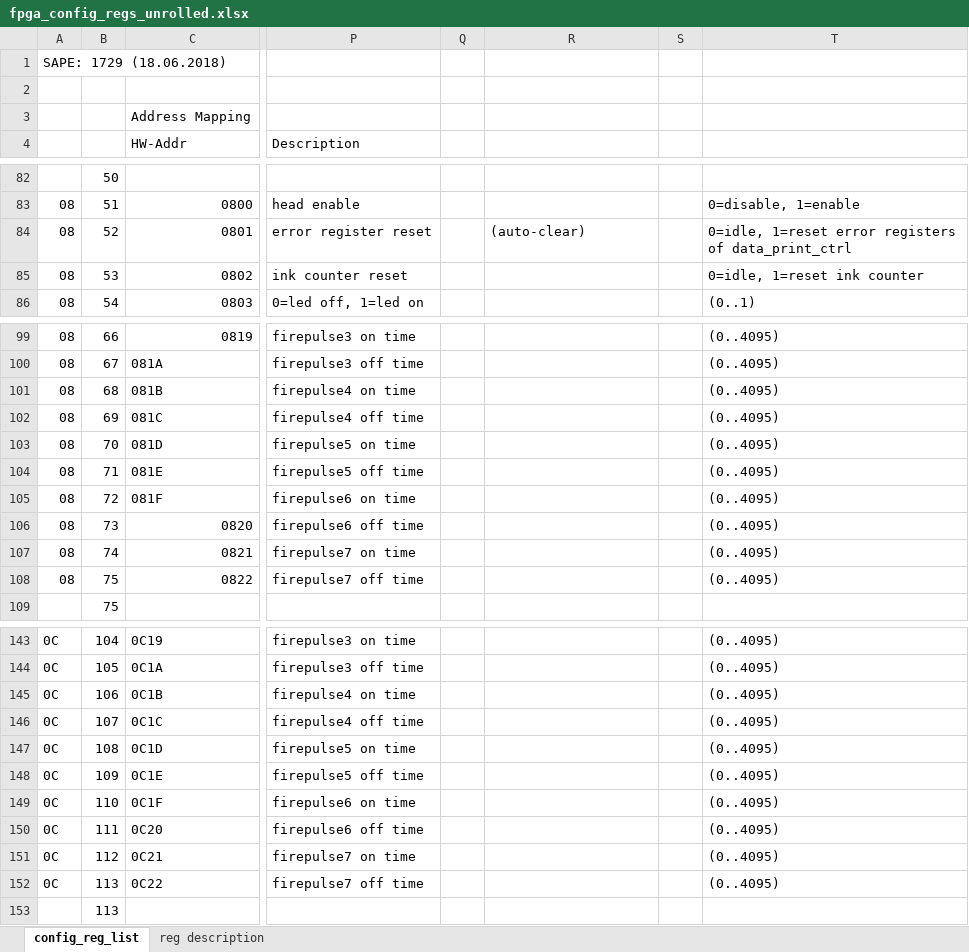
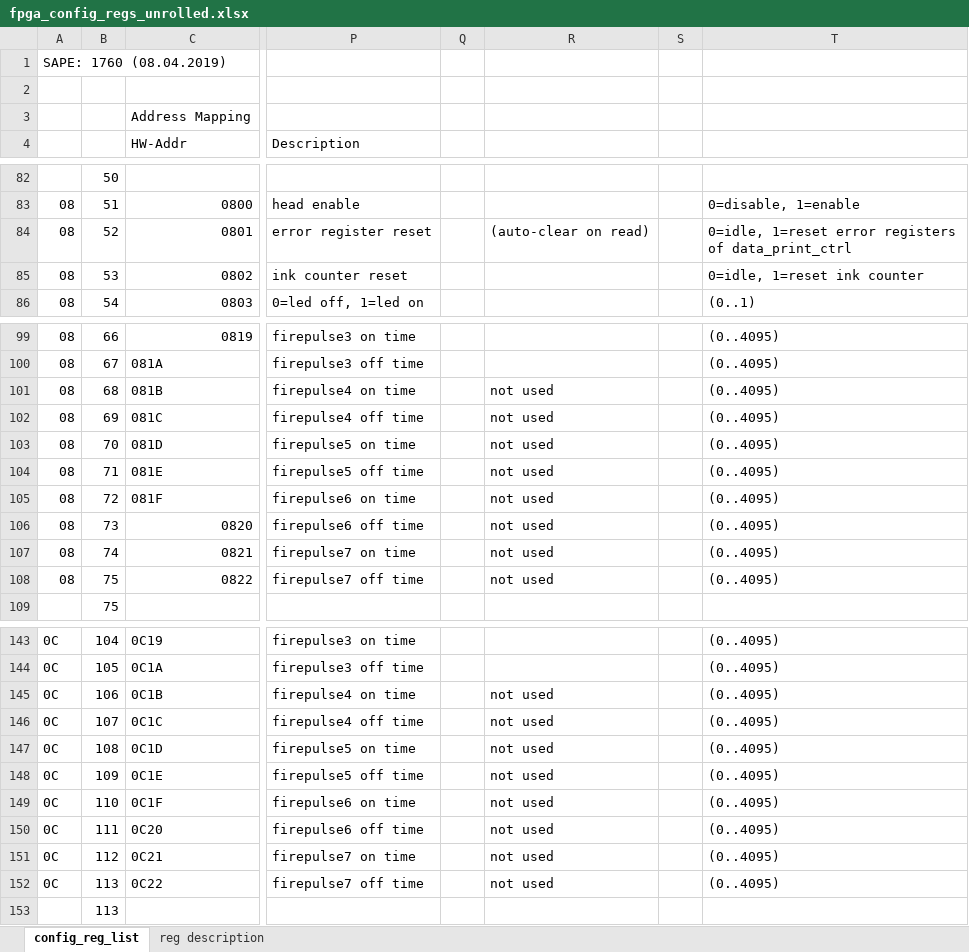
Before and after one commit to marcel-galliker/Mouvent-PrintEngine, an Excel workbook: rx_head_ctrl/fpga_config_regs_unrolled.xlsx, sheet config_reg_list, drawn as a sheet; only a part is shown, gaps mark what is left out; values as stored, in another font and other column widths than the file's, no cell formats; charts and pictures and conditional formats not drawn; the diff covers the shown part only; the diff names each change by its address in the sheet, - before the commit and + after, or states it on an @@ line.

```diff
--- a/rx_head_ctrl/fpga_config_regs_unrolled.xlsx (sheet config_reg_list)
+++ b/rx_head_ctrl/fpga_config_regs_unrolled.xlsx (sheet config_reg_list)
-A1: SAPE: 1729 (18.06.2018)
+A1: SAPE: 1760 (08.04.2019)
-R84: (auto-clear)
+R84: (auto-clear on read)
-R101:R108: (empty)
+R101:R108: not used
-R145:R152: (empty)
+R145:R152: not used
```
Also changed, not shown: 120 edited cells and merged cells elsewhere in this sheet, cell formats, charts or pictures, 15 other files.
